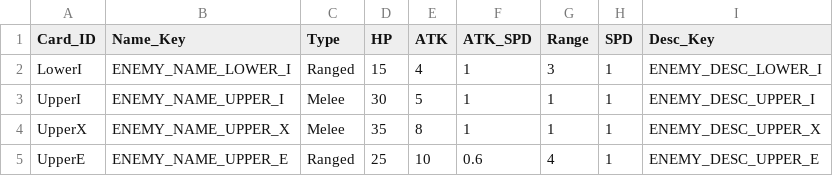
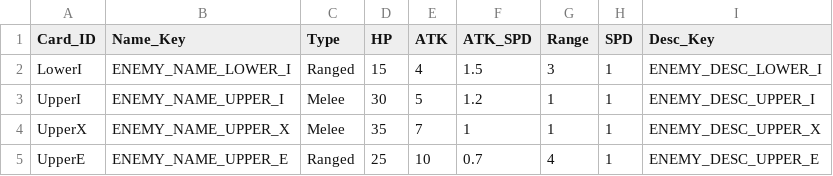
Before and after one commit to ssm3842/Inklash, a CSV file: Assets/Scripts/Csv/03_EnemyCard.csv, drawn as a sheet.

Commit message:
수치조정

```diff
--- a/Assets/Scripts/Csv/03_EnemyCard.csv
+++ b/Assets/Scripts/Csv/03_EnemyCard.csv
@@ -1,5 +1,5 @@
 Card_ID,Name_Key,Type,HP,ATK,ATK_SPD,Range,SPD,Desc_Key
-LowerI,ENEMY_NAME_LOWER_I,Ranged,15,4,1,3,1,ENEMY_DESC_LOWER_I
-UpperI,ENEMY_NAME_UPPER_I,Melee,30,5,1,1,1,ENEMY_DESC_UPPER_I
-UpperX,ENEMY_NAME_UPPER_X,Melee,35,8,1,1,1,ENEMY_DESC_UPPER_X
-UpperE,ENEMY_NAME_UPPER_E,Ranged,25,10,0.6,4,1,ENEMY_DESC_UPPER_E
+LowerI,ENEMY_NAME_LOWER_I,Ranged,15,4,1.5,3,1,ENEMY_DESC_LOWER_I
+UpperI,ENEMY_NAME_UPPER_I,Melee,30,5,1.2,1,1,ENEMY_DESC_UPPER_I
+UpperX,ENEMY_NAME_UPPER_X,Melee,35,7,1,1,1,ENEMY_DESC_UPPER_X
+UpperE,ENEMY_NAME_UPPER_E,Ranged,25,10,0.7,4,1,ENEMY_DESC_UPPER_E
```
